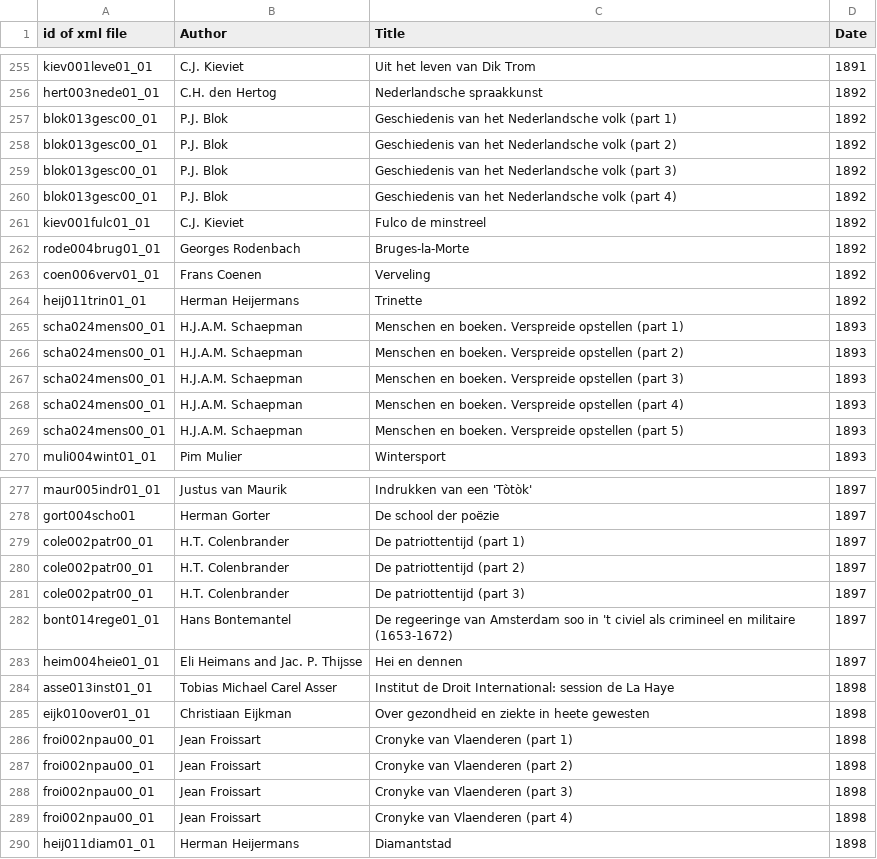
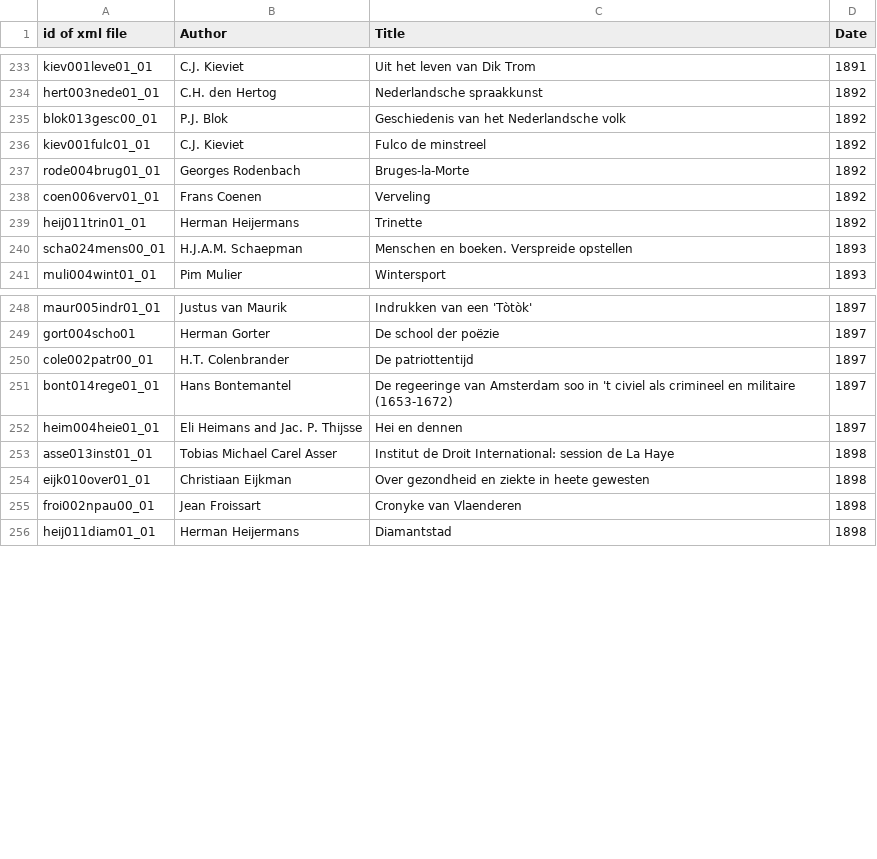
Before and after one commit to hicsail/corpus, a CSV file: parsing/data/csv/DM/dutch.csv, drawn as a sheet; only a part is shown, gaps mark what is left out; the diff covers the shown part only.

Commit message:
merge repeats in csv

```diff
--- a/parsing/data/csv/DM/dutch.csv
+++ b/parsing/data/csv/DM/dutch.csv
@@ -256,6 +234,3 @@
 "hert003nede01_01","C.H. den Hertog","Nederlandsche spraakkunst","1892"
-"blok013gesc00_01","P.J. Blok","Geschiedenis van het Nederlandsche volk (part 1)","1892"
-"blok013gesc00_01","P.J. Blok","Geschiedenis van het Nederlandsche volk (part 2)","1892"
-"blok013gesc00_01","P.J. Blok","Geschiedenis van het Nederlandsche volk (part 3)","1892"
-"blok013gesc00_01","P.J. Blok","Geschiedenis van het Nederlandsche volk (part 4)","1892"
+"blok013gesc00_01","P.J. Blok","Geschiedenis van het Nederlandsche volk","1892"
 "kiev001fulc01_01","C.J. Kieviet","Fulco de minstreel","1892"
@@ -264,7 +239,3 @@
 "heij011trin01_01","Herman Heijermans","Trinette","1892"
-"scha024mens00_01","H.J.A.M. Schaepman","Menschen en boeken. Verspreide opstellen (part 1)","1893"
-"scha024mens00_01","H.J.A.M. Schaepman","Menschen en boeken. Verspreide opstellen (part 2)","1893"
-"scha024mens00_01","H.J.A.M. Schaepman","Menschen en boeken. Verspreide opstellen (part 3)","1893"
-"scha024mens00_01","H.J.A.M. Schaepman","Menschen en boeken. Verspreide opstellen (part 4)","1893"
-"scha024mens00_01","H.J.A.M. Schaepman","Menschen en boeken. Verspreide opstellen (part 5)","1893"
+"scha024mens00_01","H.J.A.M. Schaepman","Menschen en boeken. Verspreide opstellen","1893"
 "muli004wint01_01","Pim Mulier","Wintersport","1893"
@@ -278,5 +249,3 @@
 "gort004scho01","Herman Gorter","De school der poëzie","1897"
-"cole002patr00_01","H.T. Colenbrander","De patriottentijd (part 1)","1897"
-"cole002patr00_01","H.T. Colenbrander","De patriottentijd (part 2)","1897"
-"cole002patr00_01","H.T. Colenbrander","De patriottentijd (part 3)","1897"
+"cole002patr00_01","H.T. Colenbrander","De patriottentijd","1897"
 "bont014rege01_01","Hans Bontemantel","De regeeringe van Amsterdam soo in 't civiel als crimineel en militaire (1653-1672)","1897"
@@ -285,6 +254,3 @@
 "eijk010over01_01","Christiaan Eijkman","Over gezondheid en ziekte in heete gewesten","1898"
-"froi002npau00_01","Jean Froissart","Cronyke van Vlaenderen (part 1)","1898"
-"froi002npau00_01","Jean Froissart","Cronyke van Vlaenderen (part 2)","1898"
-"froi002npau00_01","Jean Froissart","Cronyke van Vlaenderen (part 3)","1898"
-"froi002npau00_01","Jean Froissart","Cronyke van Vlaenderen (part 4)","1898"
+"froi002npau00_01","Jean Froissart","Cronyke van Vlaenderen","1898"
 "heij011diam01_01","Herman Heijermans","Diamantstad","1898"
```
Also changed, not shown: 23 removed rows and 14 edited cells elsewhere in this file.
